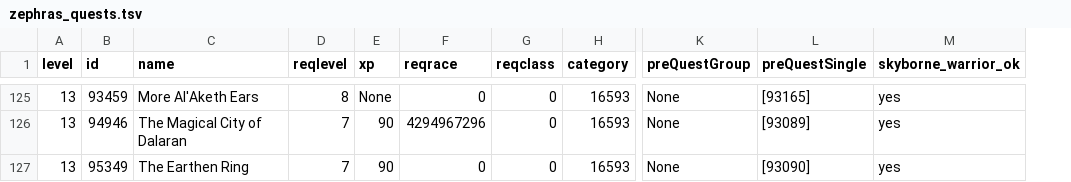
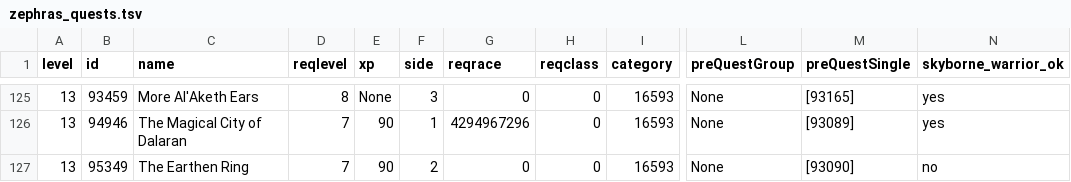
Before and after one commit to braedynhunt-prog/Doggs-Forever-Guide, a TSV file: Claude outputs/warrior-phase2-prep/zephras_quests.tsv, drawn as a sheet; only a part is shown, gaps mark what is left out; addresses are those after the commit; the diff covers the shown part only; the diff names each change by its address in the sheet, - before the commit and + after, or states it on an @@ line.

```diff
--- a/Claude outputs/warrior-phase2-prep/zephras_quests.tsv
+++ b/Claude outputs/warrior-phase2-prep/zephras_quests.tsv
+column F (side), rows 125-127: 3 | 1 | 2
-N127 (skyborne_warrior_ok): yes
+N127 (skyborne_warrior_ok): no
```
Also changed, not shown: 16 edited cells elsewhere in this file, 2 other files.
